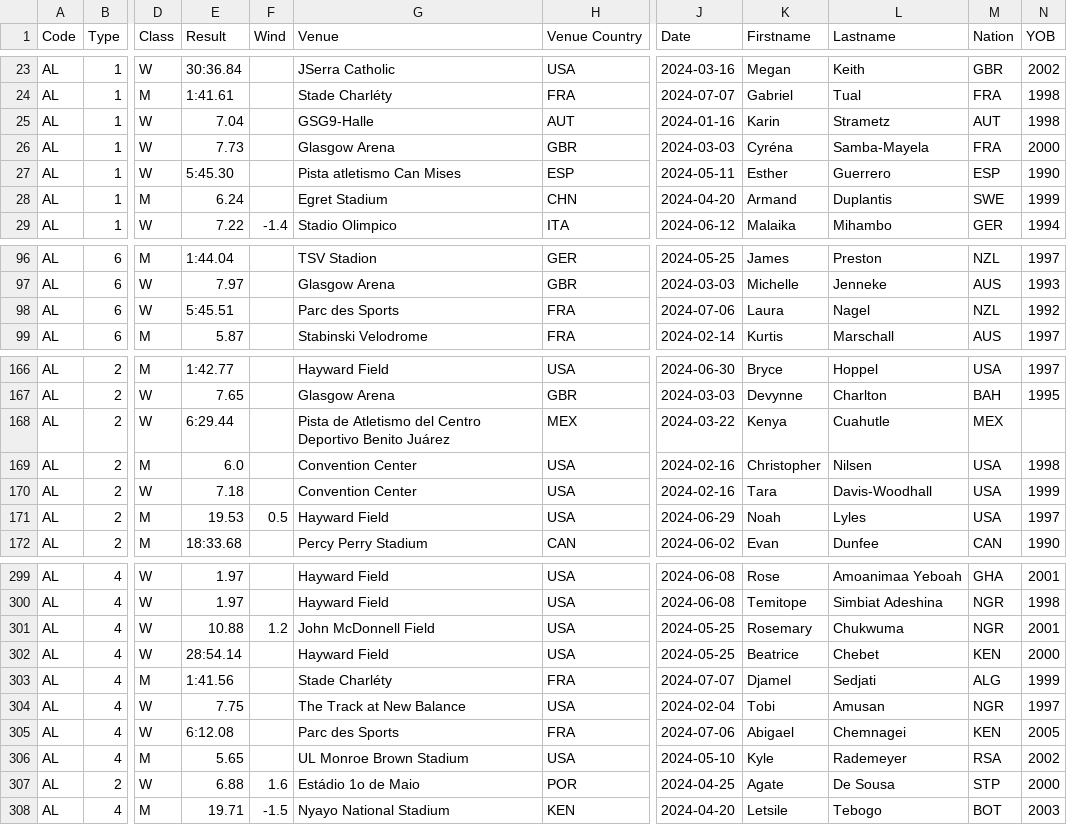
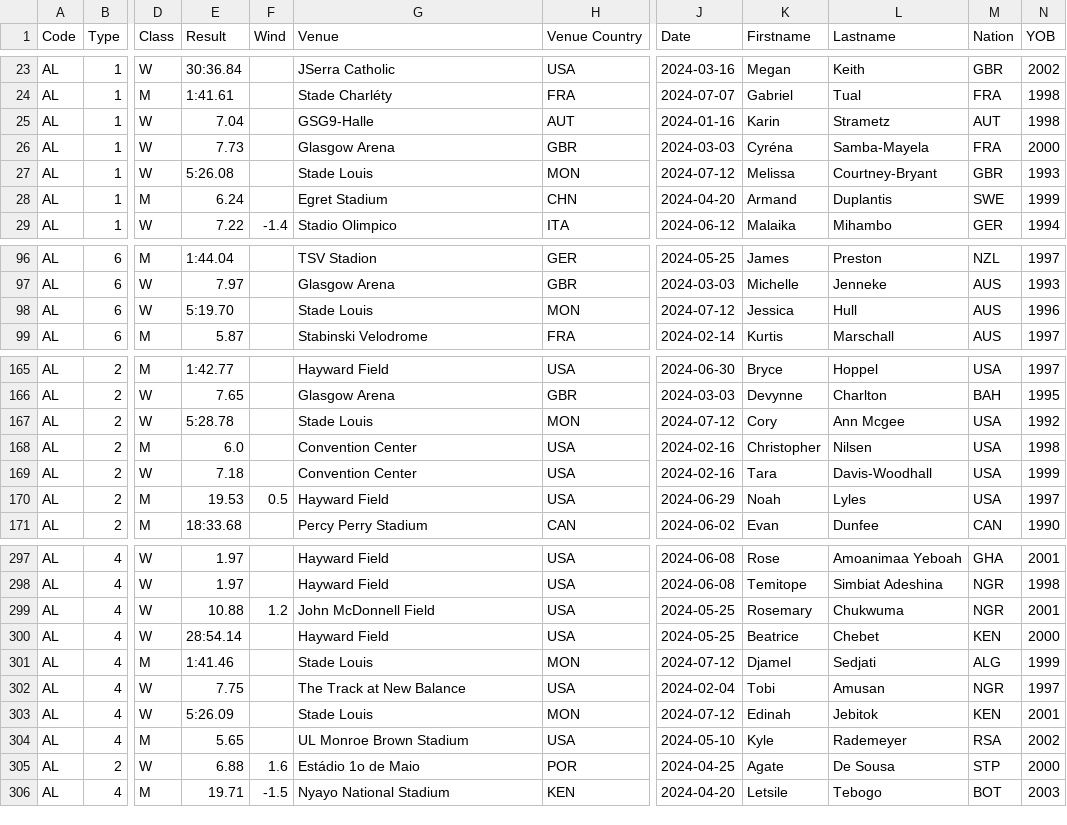
Before and after one commit to nimarion/records, a CSV file: leads/senior/area.csv, drawn as a sheet; only a part is shown, gaps mark what is left out; addresses are those after the commit; the diff covers the shown part only; the diff names each change by its address in the sheet, - before the commit and + after, or states it on an @@ line.

```diff
--- a/leads/senior/area.csv
+++ b/leads/senior/area.csv
-E27 (Result): 5:45.30
+E27 (Result): 5:26.08
-G27 (Venue): Pista atletismo Can Mises
+G27 (Venue): Stade Louis
-H27 (Venue Country): ESP
+H27 (Venue Country): MON
-J27 (Date): 2024-05-11
+J27 (Date): 2024-07-12
-K27 (Firstname): Esther
+K27 (Firstname): Melissa
-L27 (Lastname): Guerrero
+L27 (Lastname): Courtney-Bryant
-M27 (Nation): ESP
+M27 (Nation): GBR
-N27 (YOB): 1990
+N27 (YOB): 1993
-E98 (Result): 5:45.51
+E98 (Result): 5:19.70
-G98 (Venue): Parc des Sports
+G98 (Venue): Stade Louis
-H98 (Venue Country): FRA
+H98 (Venue Country): MON
-J98 (Date): 2024-07-06
+J98 (Date): 2024-07-12
-K98 (Firstname): Laura
+K98 (Firstname): Jessica
-L98 (Lastname): Nagel
+L98 (Lastname): Hull
-M98 (Nation): NZL
+M98 (Nation): AUS
-N98 (YOB): 1992
+N98 (YOB): 1996
-E167 (Result): 6:29.44
+E167 (Result): 5:28.78
-G167 (Venue): Pista de Atletismo del Centro Deportivo Benito Juárez
+G167 (Venue): Stade Louis
-H167 (Venue Country): MEX
+H167 (Venue Country): MON
-J167 (Date): 2024-03-22
+J167 (Date): 2024-07-12
-K167 (Firstname): Kenya
+K167 (Firstname): Cory
-L167 (Lastname): Cuahutle
+L167 (Lastname): Ann Mcgee
-M167 (Nation): MEX
+M167 (Nation): USA
-N167 (YOB): (empty)
+N167 (YOB): 1992
-E301 (Result): 1:41.56
+E301 (Result): 1:41.46
-G301 (Venue): Stade Charléty
+G301 (Venue): Stade Louis
-H301 (Venue Country): FRA
+H301 (Venue Country): MON
-J301 (Date): 2024-07-07
+J301 (Date): 2024-07-12
-E303 (Result): 6:12.08
+E303 (Result): 5:26.09
-G303 (Venue): Parc des Sports
+G303 (Venue): Stade Louis
-H303 (Venue Country): FRA
+H303 (Venue Country): MON
-J303 (Date): 2024-07-06
+J303 (Date): 2024-07-12
-K303 (Firstname): Abigael
+K303 (Firstname): Edinah
-L303 (Lastname): Chemnagei
+L303 (Lastname): Jebitok
-N303 (YOB): 2005
+N303 (YOB): 2001
```
Also changed, not shown: 2 removed rows and 51 edited cells elsewhere in this file, leads/senior/world.csv.
